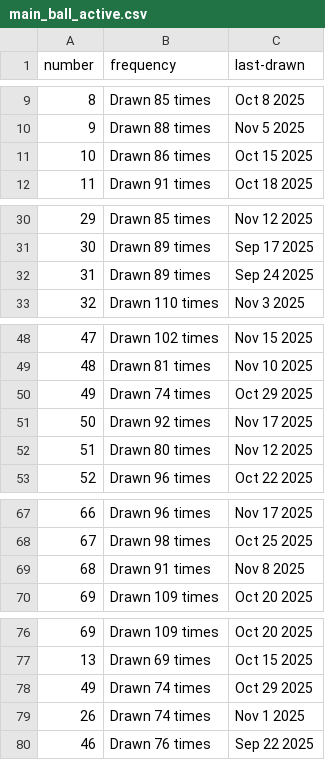
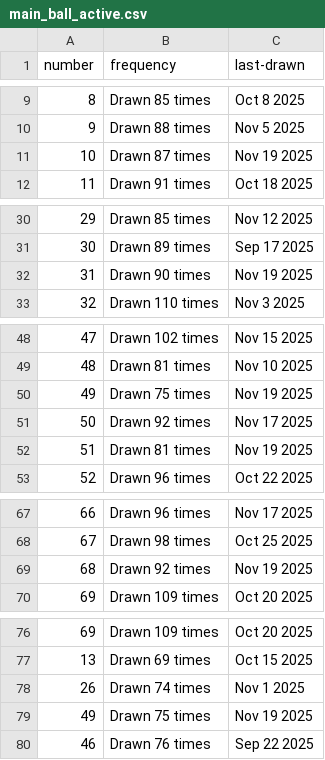
Before and after one commit to kv-hearst/powerball, a CSV file: data/main_ball_active.csv, drawn as a sheet; only a part is shown, gaps mark what is left out.

```diff
--- a/data/main_ball_active.csv
+++ b/data/main_ball_active.csv
@@ -10,3 +10,3 @@ number,frequency,last-drawn
 9,Drawn 88 times,Nov 5 2025
-10,Drawn 86 times,Oct 15 2025
+10,Drawn 87 times,Nov 19 2025
 11,Drawn 91 times,Oct 18 2025
@@ -31,3 +31,3 @@ number,frequency,last-drawn
 30,Drawn 89 times,Sep 17 2025
-31,Drawn 89 times,Sep 24 2025
+31,Drawn 90 times,Nov 19 2025
 32,Drawn 110 times,Nov 3 2025
@@ -49,5 +49,5 @@ number,frequency,last-drawn
 48,Drawn 81 times,Nov 10 2025
-49,Drawn 74 times,Oct 29 2025
+49,Drawn 75 times,Nov 19 2025
 50,Drawn 92 times,Nov 17 2025
-51,Drawn 80 times,Nov 12 2025
+51,Drawn 81 times,Nov 19 2025
 52,Drawn 96 times,Oct 22 2025
@@ -68,3 +68,3 @@ number,frequency,last-drawn
 67,Drawn 98 times,Oct 25 2025
-68,Drawn 91 times,Nov 8 2025
+68,Drawn 92 times,Nov 19 2025
 69,Drawn 109 times,Oct 20 2025
@@ -77,4 +77,4 @@ number,frequency,last-drawn
 13,Drawn 69 times,Oct 15 2025
-49,Drawn 74 times,Oct 29 2025
 26,Drawn 74 times,Nov 1 2025
+49,Drawn 75 times,Nov 19 2025
 46,Drawn 76 times,Sep 22 2025
```
Also changed, not shown: data/main_ball.csv, data/main_ball_cleaned.csv, 4 other files.
